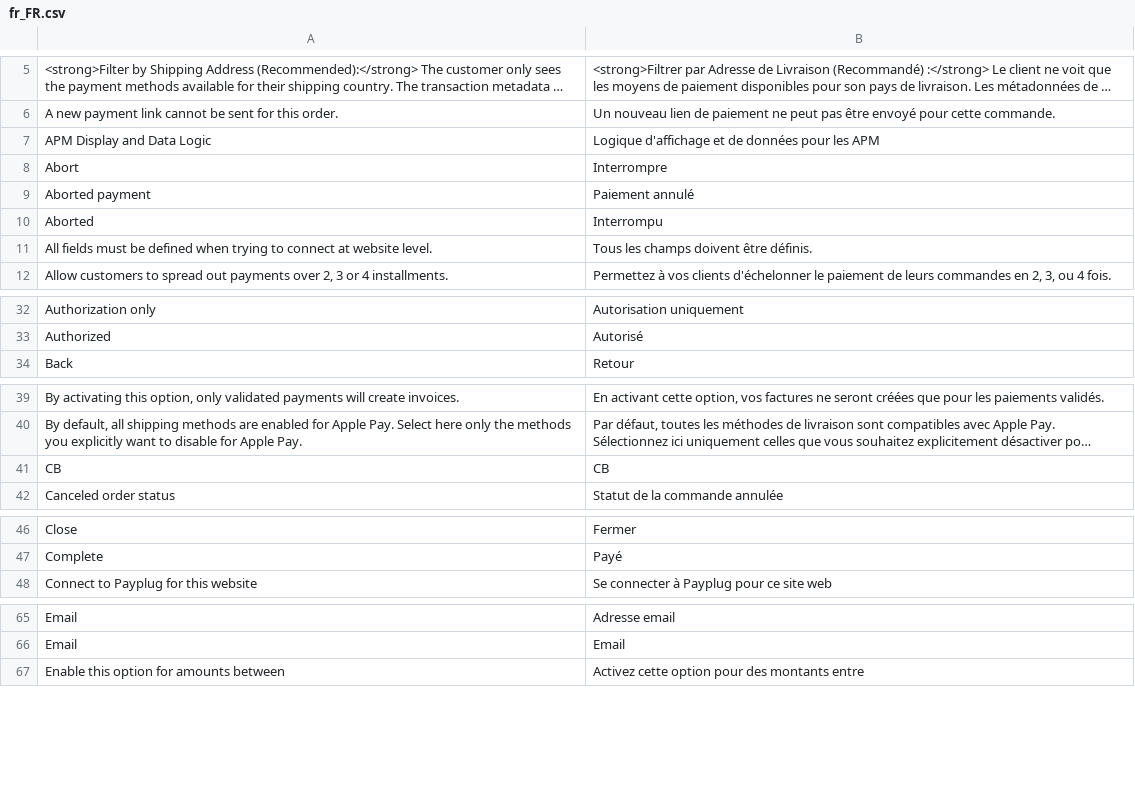
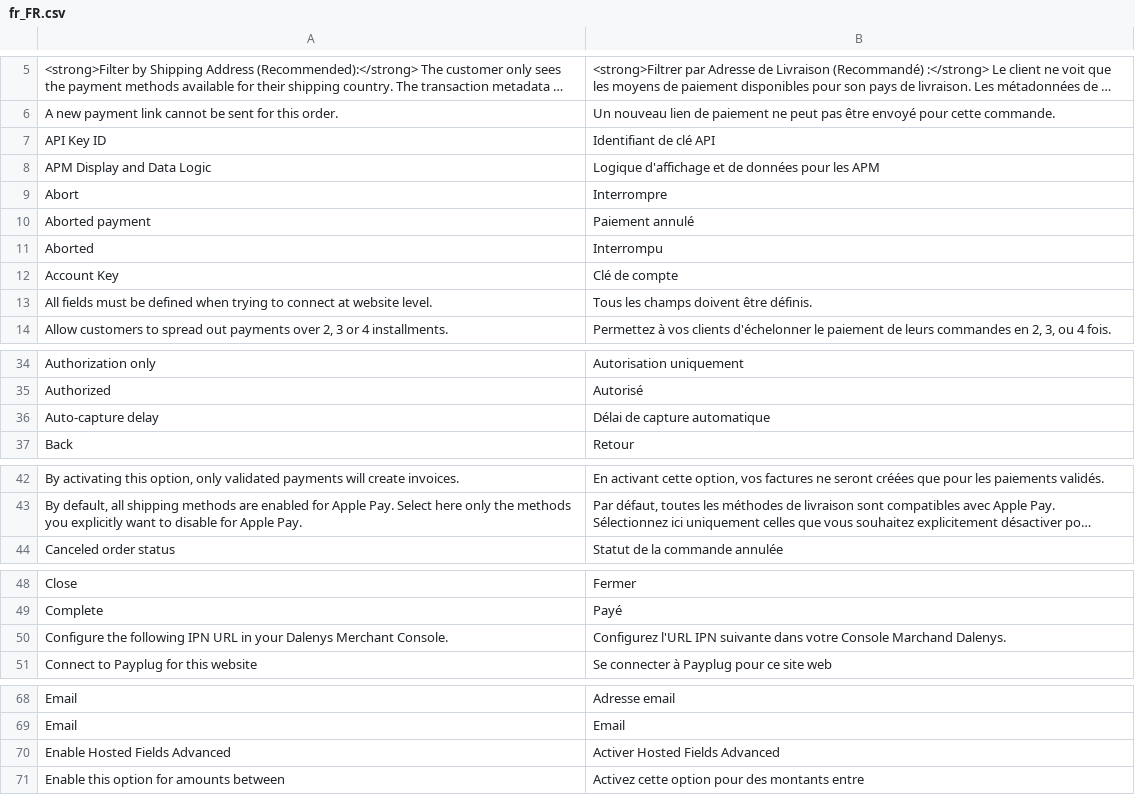
Before and after one commit to payplug/payplug-magento2, a CSV file: i18n/fr_FR.csv, drawn as a sheet; only a part is shown, gaps mark what is left out; long unchanged cells end in …; removed rows and columns are numbered as before the commit, all else as after; the diff covers the shown part only; the diff names each change by its address in the sheet, - before the commit and + after, or states it on an @@ line.

```diff
--- a/i18n/fr_FR.csv
+++ b/i18n/fr_FR.csv
+row 7: API Key ID | Identifiant de clé API
+row 12: Account Key | Clé de compte
+row 36: Auto-capture delay | Délai de capture automatique
-row 41: CB | CB
+row 50: Configure the following IPN URL in your Dalenys Merchant Console. | Configurez l'URL IPN suivante dans votre Console Marchand Dalenys.
+row 70: Enable Hosted Fields Advanced | Activer Hosted Fields Advanced
```
Also changed, not shown: 4 added rows and 1 removed row elsewhere in this file, i18n/en_US.csv, i18n/es_ES.csv, 56 other files.
